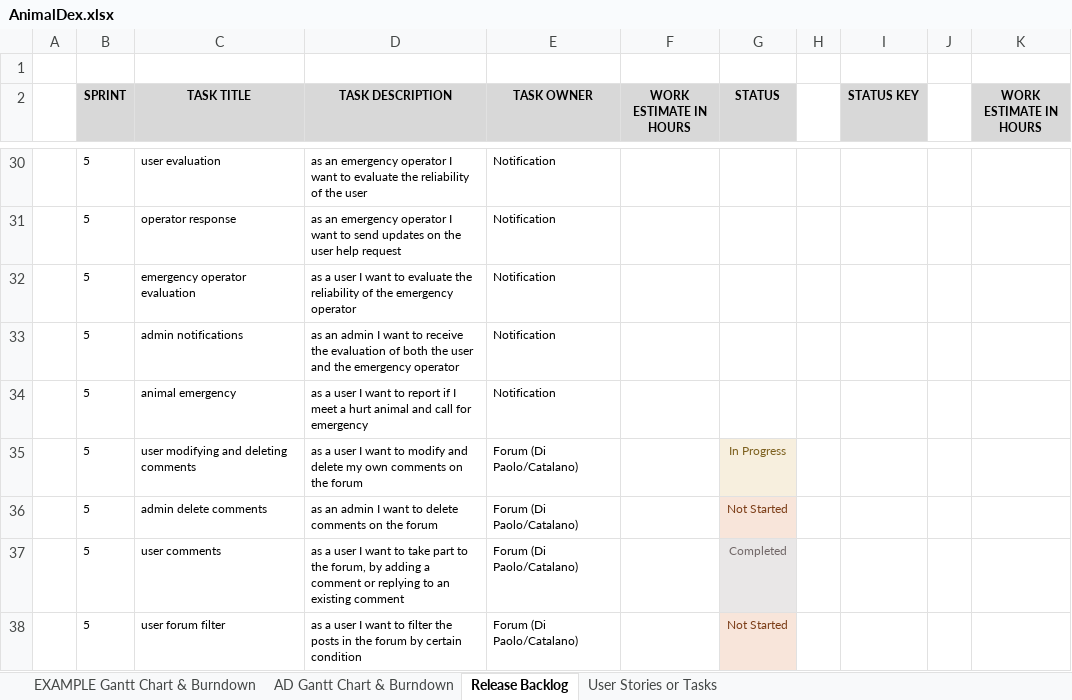
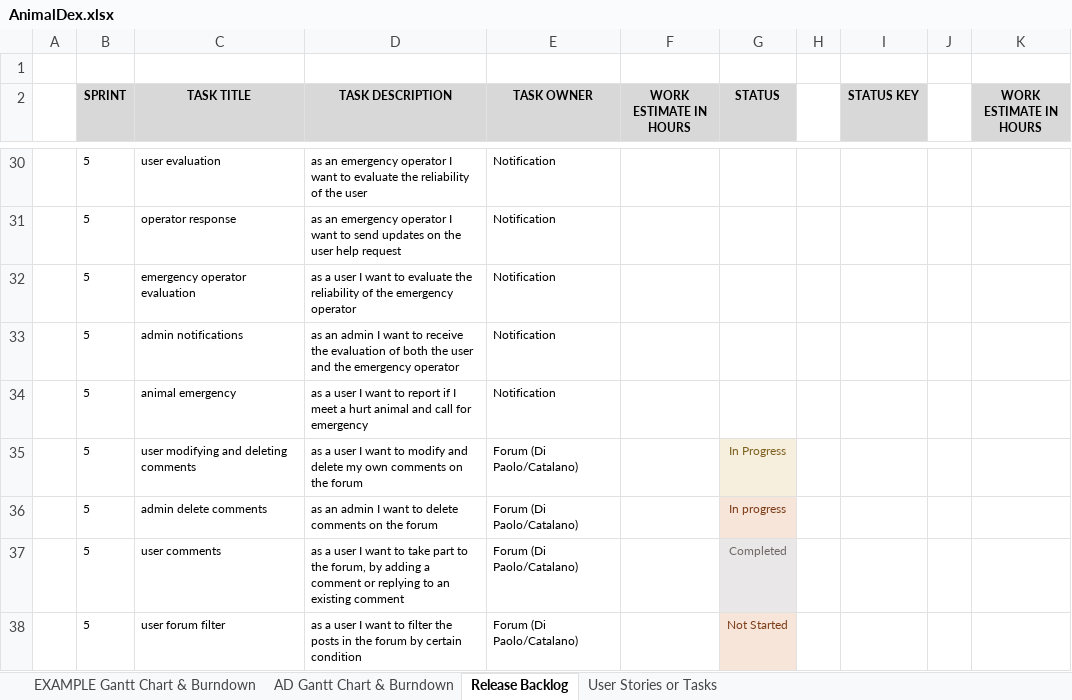
Before and after one commit to Neutrino6/AnimalDex, an Excel workbook: docs/AnimalDex.xlsx, sheet Release Backlog, drawn as a sheet; only a part is shown, gaps mark what is left out; values as stored, in another font and other column widths than the file's, no borders; conditional formats and table styles not drawn; the diff names each change by its address in the sheet, - before the commit and + after, or states it on an @@ line.

```diff
--- a/docs/AnimalDex.xlsx (sheet Release Backlog)
+++ b/docs/AnimalDex.xlsx (sheet Release Backlog)
-G36 (STATUS): Not Started
+G36 (STATUS): In progress
```
Also changed, not shown: sheet AD Gantt Chart & Burndown, charts or pictures, 1 other file.
